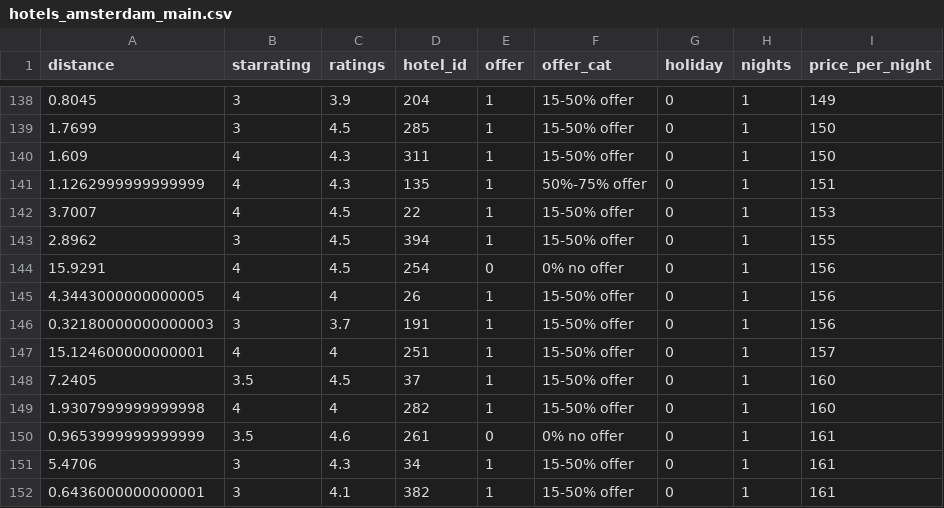
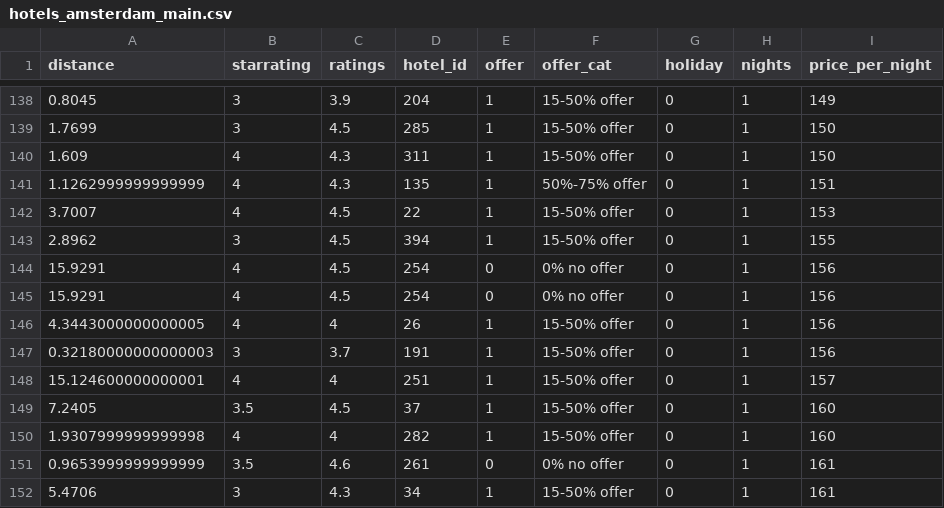
Before and after one commit to esztertimar90/r-seminar, a CSV file: data/hotels_amsterdam_main.csv, drawn as a sheet; only a part is shown, gaps mark what is left out; the shorter side is filled out with more unchanged rows.

```diff
--- a/data/hotels_amsterdam_main.csv
+++ b/data/hotels_amsterdam_main.csv
@@ -144,2 +144,3 @@ distance,starrating,ratings,hotel_id,offer,offer_cat,holiday,nights,price_per_ni
 15.9291,4,4.5,254,0,0% no offer,0,1,156
+15.9291,4,4.5,254,0,0% no offer,0,1,156
 4.3443000000000005,4,4,26,1,15-50% offer,0,1,156
```
Also changed, not shown: 1 other file.
